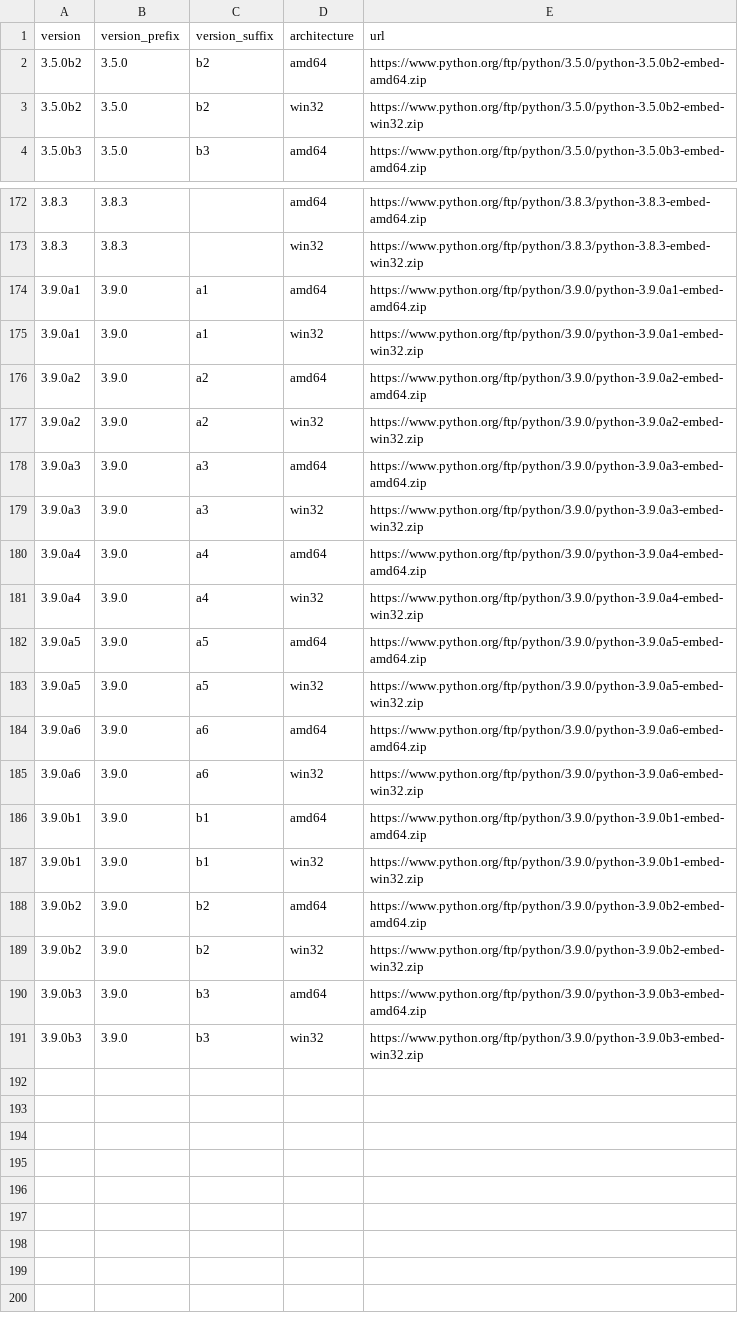
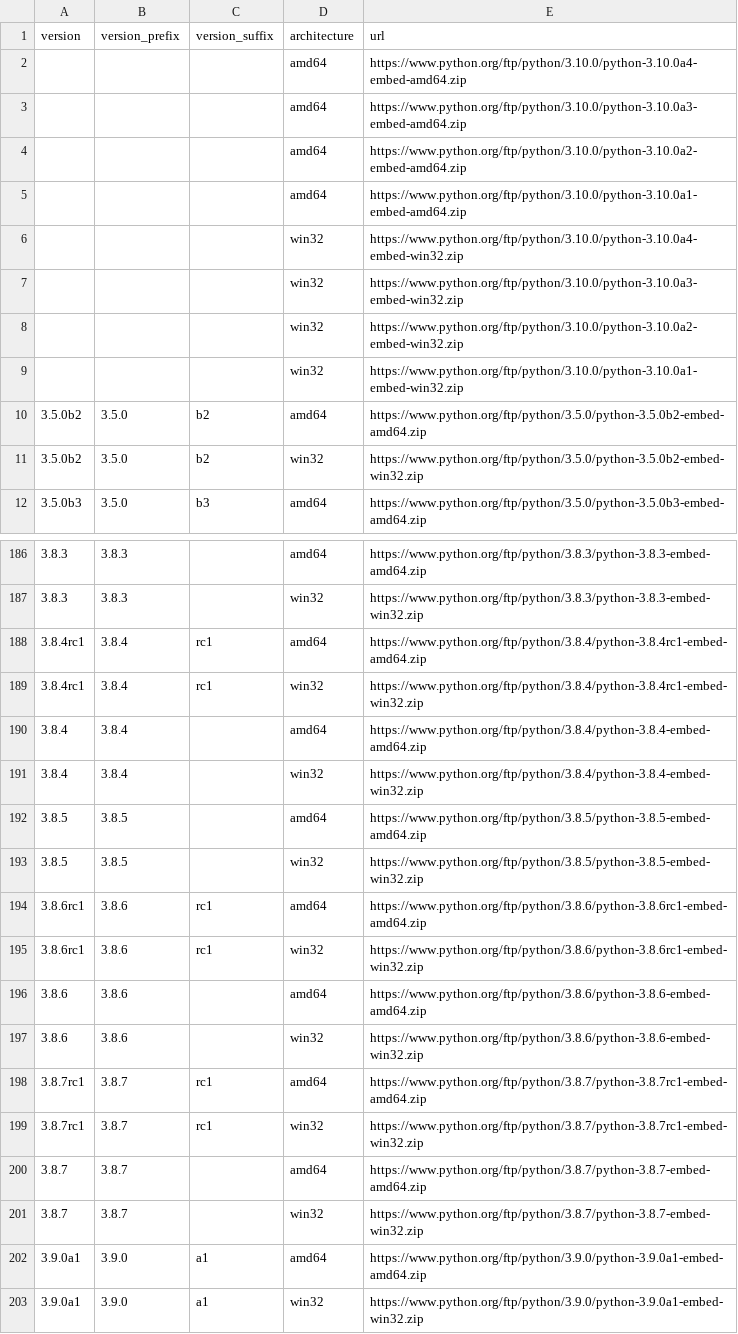
Before and after one commit to atifaziz/pie.ps, a CSV file: pyver.csv, drawn as a sheet; only a part is shown, gaps mark what is left out; the shorter side is filled out with more unchanged rows; the diff covers the shown part only; the diff names each change by its address in the sheet, - before the commit and + after, or states it on an @@ line.

Commit message:
Update Python versions list

```diff
--- a/pyver.csv
+++ b/pyver.csv
+row 2:  |  |  | amd64 | https://www.python.org/ftp/python/3.10.0/python-3.10.0a4-embed-amd64.zip
+row 3:  |  |  | amd64 | https://www.python.org/ftp/python/3.10.0/python-3.10.0a3-embed-amd64.zip
+row 4:  |  |  | amd64 | https://www.python.org/ftp/python/3.10.0/python-3.10.0a2-embed-amd64.zip
+row 5:  |  |  | amd64 | https://www.python.org/ftp/python/3.10.0/python-3.10.0a1-embed-amd64.zip
+row 6:  |  |  | win32 | https://www.python.org/ftp/python/3.10.0/python-3.10.0a4-embed-win32.zip
+row 7:  |  |  | win32 | https://www.python.org/ftp/python/3.10.0/python-3.10.0a3-embed-win32.zip
+row 8:  |  |  | win32 | https://www.python.org/ftp/python/3.10.0/python-3.10.0a2-embed-win32.zip
+row 9:  |  |  | win32 | https://www.python.org/ftp/python/3.10.0/python-3.10.0a1-embed-win32.zip
+row 188: 3.8.4rc1 | 3.8.4 | rc1 | amd64 | https://www.python.org/ftp/python/3.8.4/python-3.8.4rc1-embed-amd64.zip
+row 189: 3.8.4rc1 | 3.8.4 | rc1 | win32 | https://www.python.org/ftp/python/3.8.4/python-3.8.4rc1-embed-win32.zip
+row 190: 3.8.4 | 3.8.4 |  | amd64 | https://www.python.org/ftp/python/3.8.4/python-3.8.4-embed-amd64.zip
+row 191: 3.8.4 | 3.8.4 |  | win32 | https://www.python.org/ftp/python/3.8.4/python-3.8.4-embed-win32.zip
+row 192: 3.8.5 | 3.8.5 |  | amd64 | https://www.python.org/ftp/python/3.8.5/python-3.8.5-embed-amd64.zip
+row 193: 3.8.5 | 3.8.5 |  | win32 | https://www.python.org/ftp/python/3.8.5/python-3.8.5-embed-win32.zip
+row 194: 3.8.6rc1 | 3.8.6 | rc1 | amd64 | https://www.python.org/ftp/python/3.8.6/python-3.8.6rc1-embed-amd64.zip
+row 195: 3.8.6rc1 | 3.8.6 | rc1 | win32 | https://www.python.org/ftp/python/3.8.6/python-3.8.6rc1-embed-win32.zip
+row 196: 3.8.6 | 3.8.6 |  | amd64 | https://www.python.org/ftp/python/3.8.6/python-3.8.6-embed-amd64.zip
+row 197: 3.8.6 | 3.8.6 |  | win32 | https://www.python.org/ftp/python/3.8.6/python-3.8.6-embed-win32.zip
+row 198: 3.8.7rc1 | 3.8.7 | rc1 | amd64 | https://www.python.org/ftp/python/3.8.7/python-3.8.7rc1-embed-amd64.zip
+row 199: 3.8.7rc1 | 3.8.7 | rc1 | win32 | https://www.python.org/ftp/python/3.8.7/python-3.8.7rc1-embed-win32.zip
+row 200: 3.8.7 | 3.8.7 |  | amd64 | https://www.python.org/ftp/python/3.8.7/python-3.8.7-embed-amd64.zip
+row 201: 3.8.7 | 3.8.7 |  | win32 | https://www.python.org/ftp/python/3.8.7/python-3.8.7-embed-win32.zip
```
Also changed, not shown: 20 added rows elsewhere in this file.
